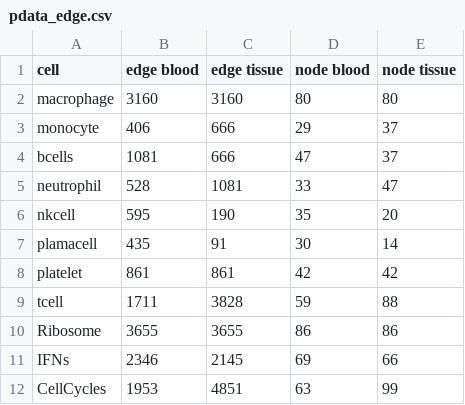
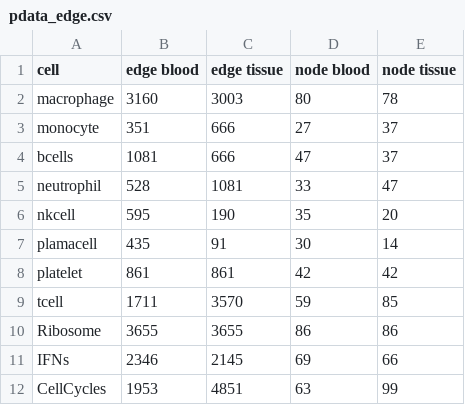
Before and after one commit to systems-immunology-roslin-institute/ImSig, a CSV file: Pdata Files/pdata_edge.csv, drawn as a sheet.

```diff
--- a/Pdata Files/pdata_edge.csv
+++ b/Pdata Files/pdata_edge.csv
@@ -1,4 +1,4 @@
 cell,edge blood,edge tissue,node blood,node tissue
-macrophage,3160,3160,80,80
-monocyte,406,666,29,37
+macrophage,3160,3003,80,78
+monocyte,351,666,27,37
 bcells,1081,666,47,37
@@ -8,3 +8,3 @@ plamacell,435,91,30,14
 platelet,861,861,42,42
-tcell,1711,3828,59,88
+tcell,1711,3570,59,85
 Ribosome,3655,3655,86,86
```
Also changed, not shown: Pdata Files/blood.csv, Pdata Files/tissue.csv, 1 other file.
